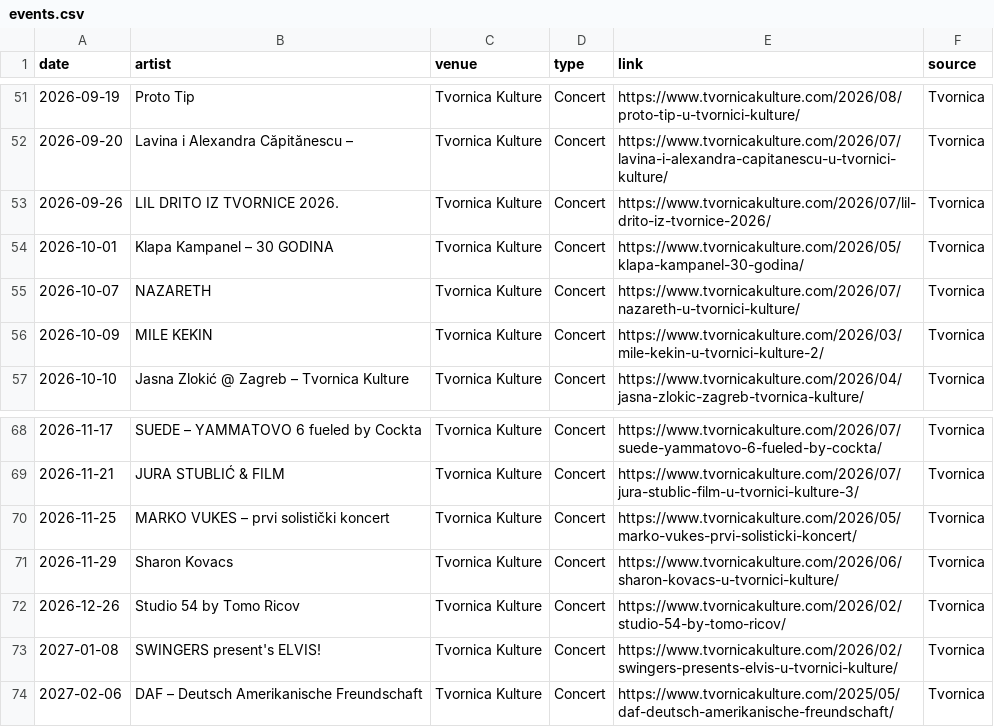
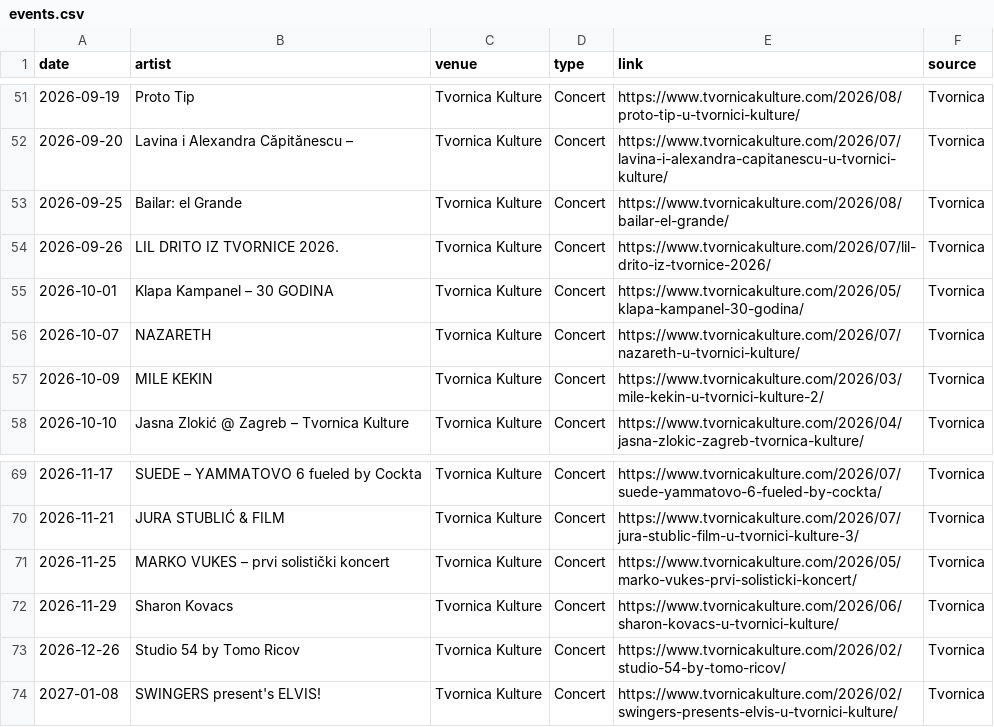
Before and after one commit to Marcellus12/zg_concerts, a CSV file: events.csv, drawn as a sheet; only a part is shown, gaps mark what is left out; removed rows and columns are numbered as before the commit, all else as after; the diff names each change by its address in the sheet, - before the commit and + after, or states it on an @@ line.

```diff
--- a/events.csv
+++ b/events.csv
+row 53: 2026-09-25 | Bailar: el Grande | Tvornica Kulture | Concert | https://www.tvornicakulture.com/2026/08/bailar-el-grande/ | Tvornica
-row 74: 2027-02-06 | DAF – Deutsch Amerikanische Freundschaft | Tvornica Kulture | Concert | https://www.tvornicakulture.com/2025/05/daf-deutsch-amerikanische-freundschaft/ | Tvornica
```
Also changed, not shown: 2 other files.
